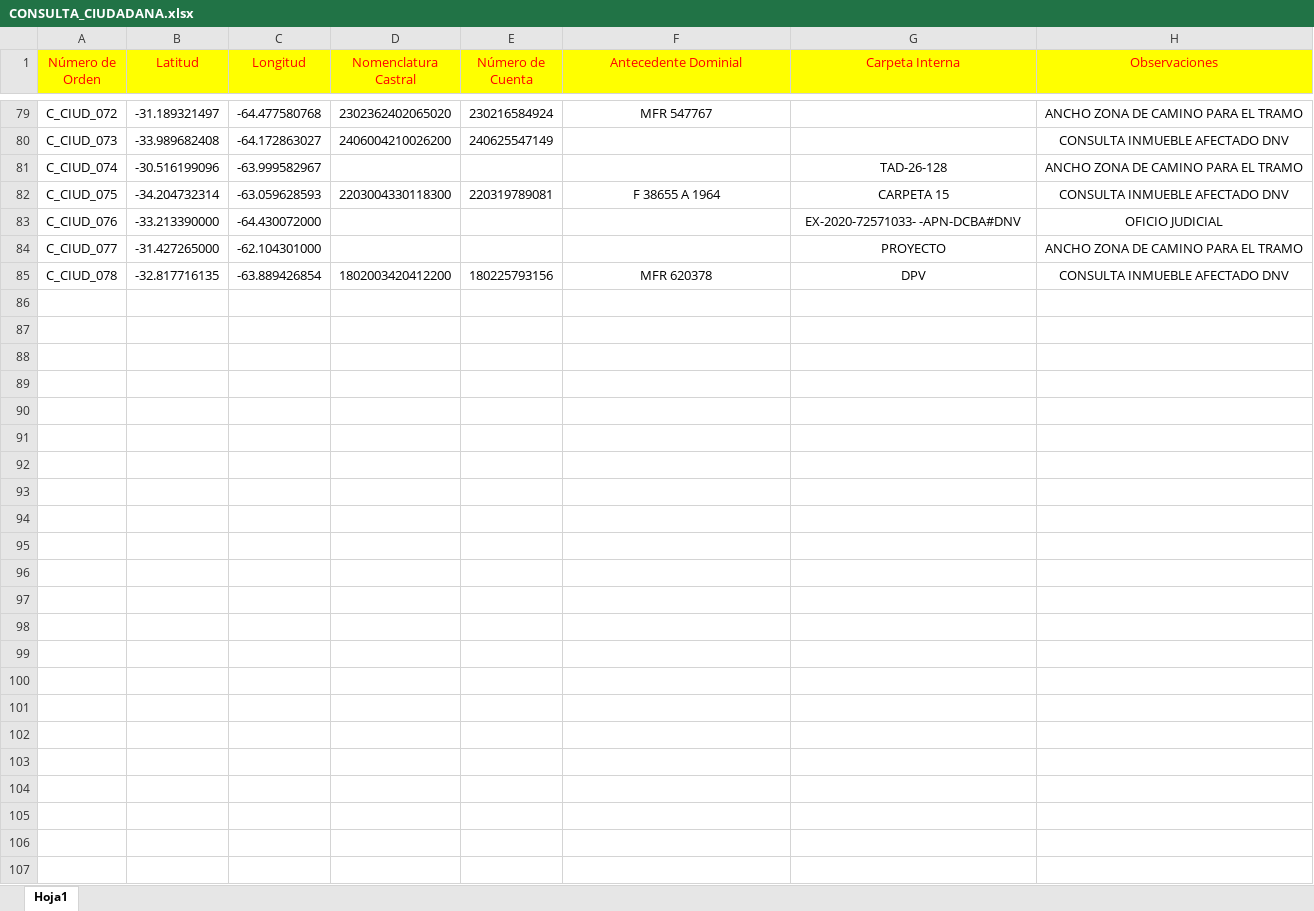
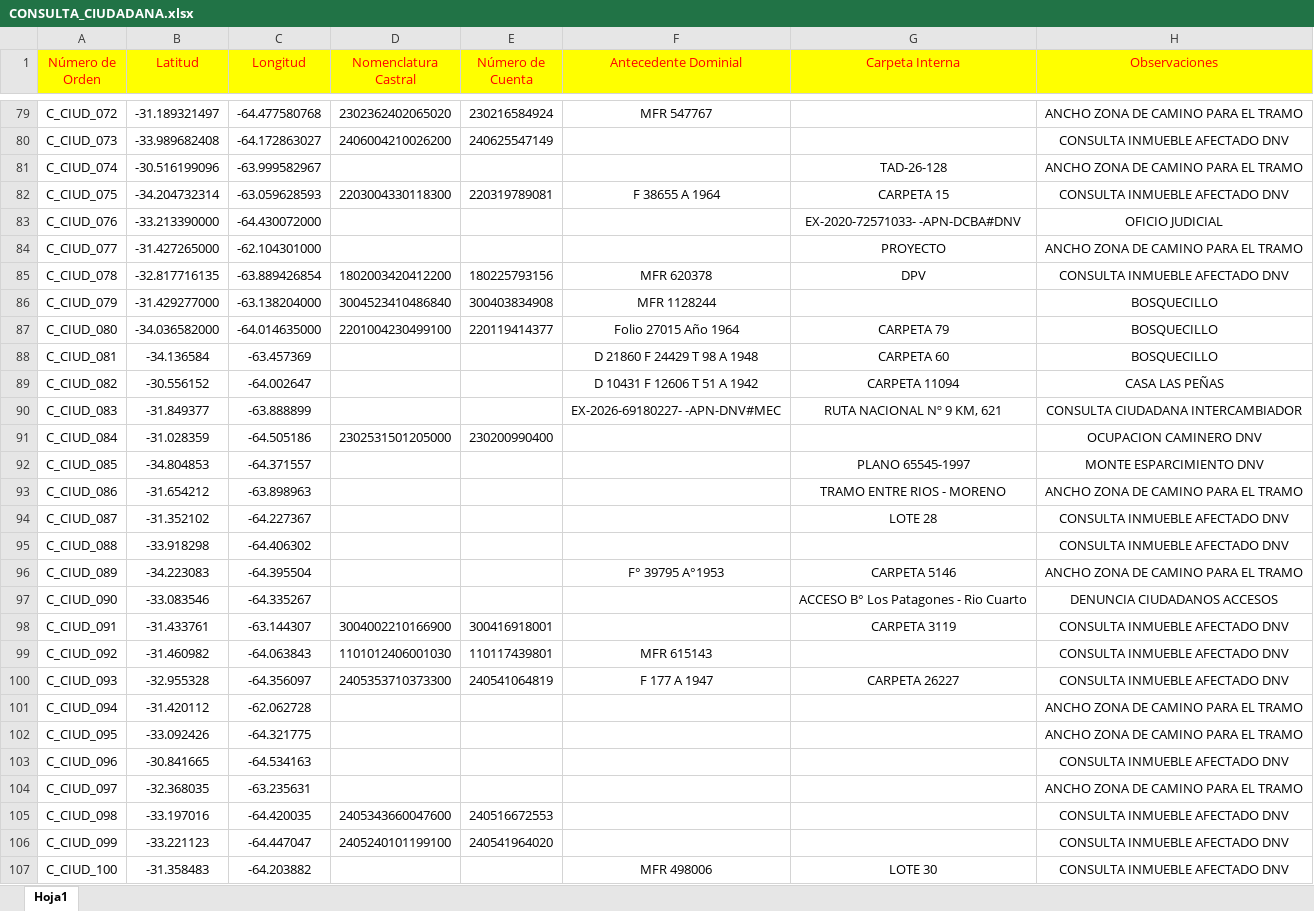
Before and after one commit to DarioRocchi83/visor-geografico, an Excel workbook: data/CONSULTA_CIUDADANA.xlsx, sheet Hoja1, drawn as a sheet; only a part is shown, gaps mark what is left out; values as stored, in another font and other column widths than the file's, no borders; the diff names each change by its address in the sheet, - before the commit and + after, or states it on an @@ line.

Commit message:
CC_CIUD_310826

```diff
--- a/data/CONSULTA_CIUDADANA.xlsx (sheet Hoja1)
+++ b/data/CONSULTA_CIUDADANA.xlsx (sheet Hoja1)
+row 86: C_CIUD_079 | -31.429277000 | -63.138204000 | 3004523410486840 | 300403834908 | MFR 1128244 |  | BOSQUECILLO
+row 87: C_CIUD_080 | -34.036582000 | -64.014635000 | 2201004230499100 | 220119414377 | Folio 27015 Año 1964 | CARPETA 79 | BOSQUECILLO
+row 88: C_CIUD_081 | -34.136584 | -63.457369 |  |  | D 21860 F 24429 T 98 A 1948 | CARPETA 60 | BOSQUECILLO
+row 89: C_CIUD_082 | -30.556152 | -64.002647 |  |  | D 10431 F 12606 T 51 A 1942 | CARPETA 11094 | CASA LAS PEÑAS
+row 90: C_CIUD_083 | -31.849377 | -63.888899 |  |  | EX-2026-69180227- -APN-DNV#MEC | RUTA NACIONAL Nº 9 KM, 621 | CONSULTA CIUDADANA INTERCAMBIADOR
+row 91: C_CIUD_084 | -31.028359 | -64.505186 | 2302531501205000 | 230200990400 |  |  | OCUPACION CAMINERO DNV
+row 92: C_CIUD_085 | -34.804853 | -64.371557 |  |  |  | PLANO 65545-1997 | MONTE ESPARCIMIENTO DNV
+row 93: C_CIUD_086 | -31.654212 | -63.898963 |  |  |  | TRAMO ENTRE RIOS - MORENO | ANCHO ZONA DE CAMINO PARA EL TRAMO
+row 94: C_CIUD_087 | -31.352102 | -64.227367 |  |  |  | LOTE 28 | CONSULTA INMUEBLE AFECTADO DNV
+row 95: C_CIUD_088 | -33.918298 | -64.406302 |  |  |  |  | CONSULTA INMUEBLE AFECTADO DNV
+row 96: C_CIUD_089 | -34.223083 | -64.395504 |  |  | F° 39795 A°1953 | CARPETA 5146 | ANCHO ZONA DE CAMINO PARA EL TRAMO
+row 97: C_CIUD_090 | -33.083546 | -64.335267 |  |  |  | ACCESO B° Los Patagones - Rio Cuarto | DENUNCIA CIUDADANOS ACCESOS
+row 98: C_CIUD_091 | -31.433761 | -63.144307 | 3004002210166900 | 300416918001 |  | CARPETA 3119 | CONSULTA INMUEBLE AFECTADO DNV
+row 99: C_CIUD_092 | -31.460982 | -64.063843 | 1101012406001030 | 110117439801 | MFR 615143 |  | CONSULTA INMUEBLE AFECTADO DNV
+row 100: C_CIUD_093 | -32.955328 | -64.356097 | 2405353710373300 | 240541064819 | F 177 A 1947 | CARPETA 26227 | CONSULTA INMUEBLE AFECTADO DNV
+row 101: C_CIUD_094 | -31.420112 | -62.062728 |  |  |  |  | ANCHO ZONA DE CAMINO PARA EL TRAMO
+row 102: C_CIUD_095 | -33.092426 | -64.321775 |  |  |  |  | ANCHO ZONA DE CAMINO PARA EL TRAMO
+row 103: C_CIUD_096 | -30.841665 | -64.534163 |  |  |  |  | CONSULTA INMUEBLE AFECTADO DNV
+row 104: C_CIUD_097 | -32.368035 | -63.235631 |  |  |  |  | ANCHO ZONA DE CAMINO PARA EL TRAMO
+row 105: C_CIUD_098 | -33.197016 | -64.420035 | 2405343660047600 | 240516672553 |  |  | CONSULTA INMUEBLE AFECTADO DNV
+row 106: C_CIUD_099 | -33.221123 | -64.447047 | 2405240101199100 | 240541964020 |  |  | CONSULTA INMUEBLE AFECTADO DNV
+row 107: C_CIUD_100 | -31.358483 | -64.203882 |  |  | MFR 498006 | LOTE 30 | CONSULTA INMUEBLE AFECTADO DNV
```
